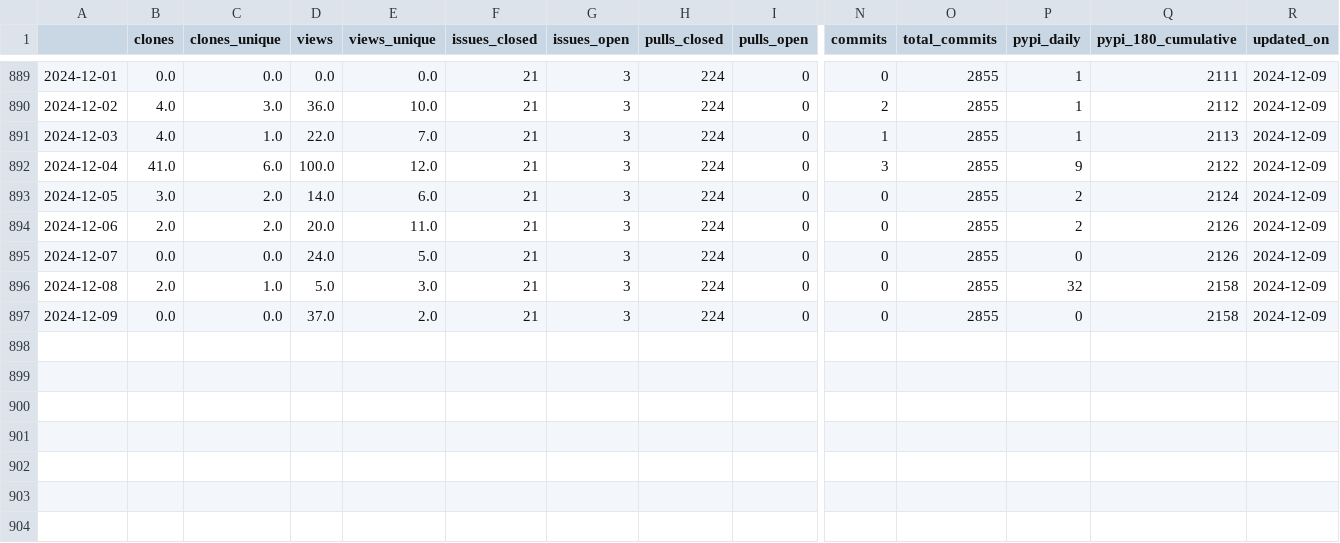
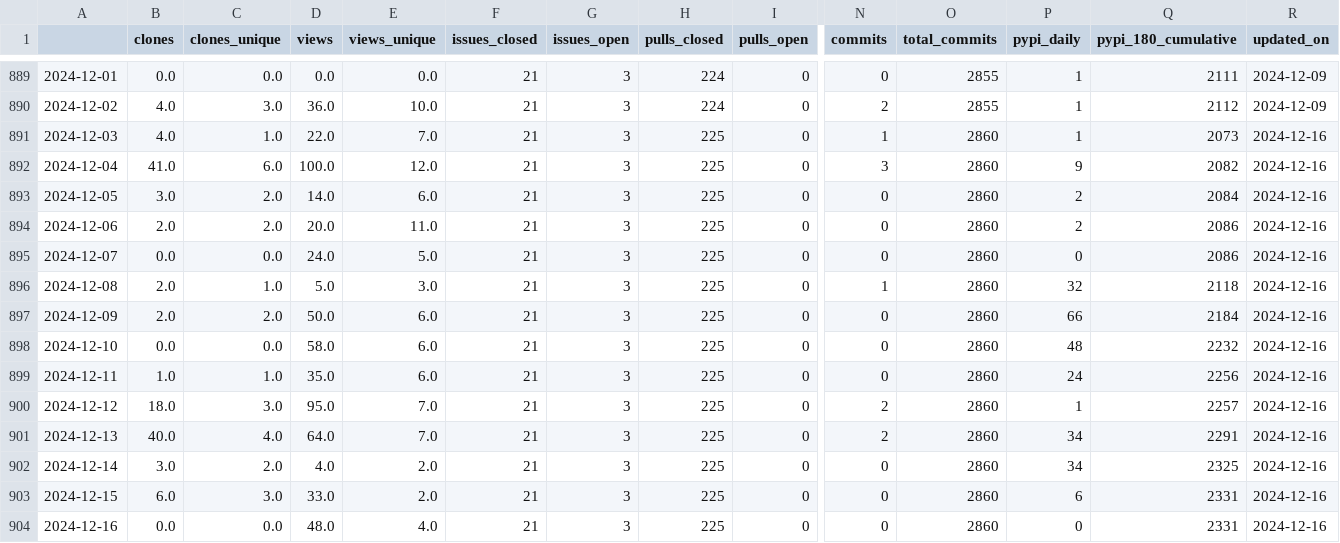
Before and after one commit to malihass/osos, a CSV file: data/sup3r.csv, drawn as a sheet; only a part is shown, gaps mark what is left out; rows hold the shown columns only; the diff names each change by its address in the sheet, - before the commit and + after, or states it on an @@ line.

Commit message:
update osos data and plots

```diff
--- a/data/sup3r.csv
+++ b/data/sup3r.csv
-H891:H897 (pulls_closed): 224
+H891:H897 (pulls_closed): 225
-O891:O897 (total_commits): 2855
+O891:O897 (total_commits): 2860
-Q891 (pypi_180_cumulative): 2113
+Q891 (pypi_180_cumulative): 2073
-R891:R897 (updated_on): 2024-12-09
+R891:R897 (updated_on): 2024-12-16
-Q892 (pypi_180_cumulative): 2122
+Q892 (pypi_180_cumulative): 2082
-Q893 (pypi_180_cumulative): 2124
+Q893 (pypi_180_cumulative): 2084
-Q894:Q895 (pypi_180_cumulative): 2126
+Q894:Q895 (pypi_180_cumulative): 2086
-N896 (commits): 0
+N896 (commits): 1
-Q896 (pypi_180_cumulative): 2158
+Q896 (pypi_180_cumulative): 2118
-B897 (clones): 0.0
+B897 (clones): 2.0
-C897 (clones_unique): 0.0
+C897 (clones_unique): 2.0
-D897 (views): 37.0
+D897 (views): 50.0
-E897 (views_unique): 2.0
+E897 (views_unique): 6.0
-P897 (pypi_daily): 0
+P897 (pypi_daily): 66
-Q897 (pypi_180_cumulative): 2158
+Q897 (pypi_180_cumulative): 2184
+row 898: 2024-12-10 | 0.0 | 0.0 | 58.0 | 6.0 | 21 | 3 | 225 | 0 | 0 | 2860 | 48 | 2232 | 2024-12-16
+row 899: 2024-12-11 | 1.0 | 1.0 | 35.0 | 6.0 | 21 | 3 | 225 | 0 | 0 | 2860 | 24 | 2256 | 2024-12-16
+row 900: 2024-12-12 | 18.0 | 3.0 | 95.0 | 7.0 | 21 | 3 | 225 | 0 | 2 | 2860 | 1 | 2257 | 2024-12-16
+row 901: 2024-12-13 | 40.0 | 4.0 | 64.0 | 7.0 | 21 | 3 | 225 | 0 | 2 | 2860 | 34 | 2291 | 2024-12-16
+row 902: 2024-12-14 | 3.0 | 2.0 | 4.0 | 2.0 | 21 | 3 | 225 | 0 | 0 | 2860 | 34 | 2325 | 2024-12-16
+row 903: 2024-12-15 | 6.0 | 3.0 | 33.0 | 2.0 | 21 | 3 | 225 | 0 | 0 | 2860 | 6 | 2331 | 2024-12-16
+row 904: 2024-12-16 | 0.0 | 0.0 | 48.0 | 4.0 | 21 | 3 | 225 | 0 | 0 | 2860 | 0 | 2331 | 2024-12-16
```
Also changed, not shown: data/bioreactordesign.csv, data/pelephysics.csv, 25 other files.
